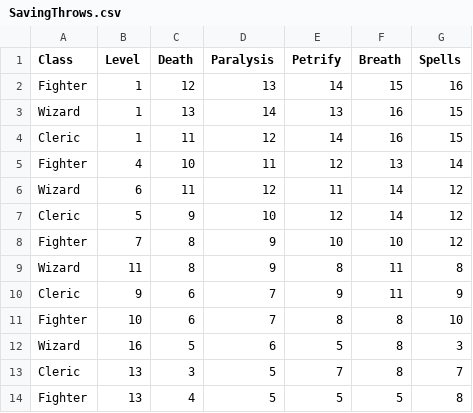
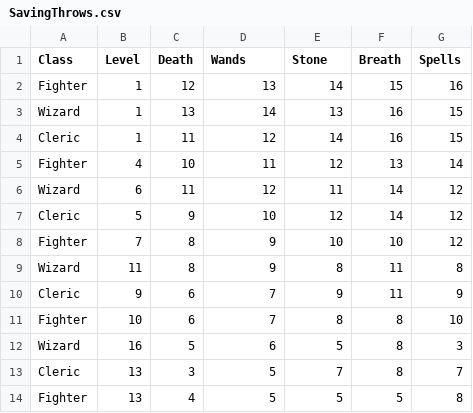
Before and after one commit to danielrcollins1/Arena, a CSV file: SavingThrows.csv, drawn as a sheet.

Commit message:
Add files via upload
Update headers.

```diff
--- a/SavingThrows.csv
+++ b/SavingThrows.csv
@@ -1,2 +1,2 @@
-Class,Level,Death,Paralysis,Petrify,Breath,Spells
+Class,Level,Death,Wands,Stone,Breath,Spells
 Fighter,1,12,13,14,15,16
```
